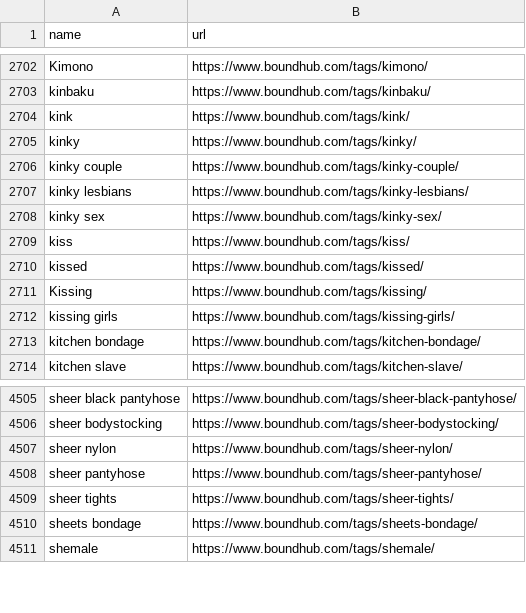
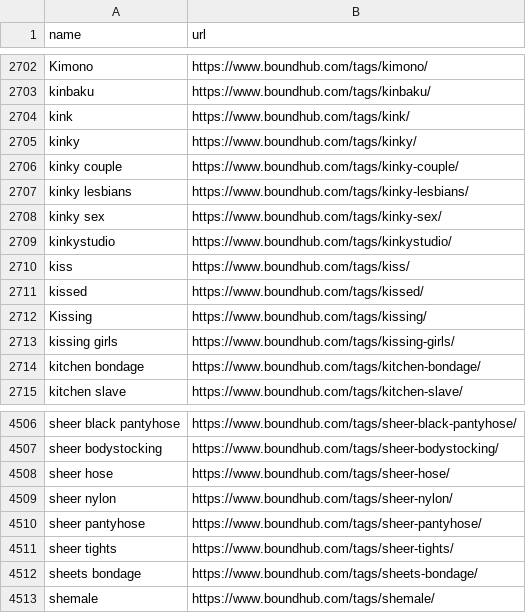
Before and after one commit to stepney141/favs, a CSV file: boundhub/boundhub_tags.csv, drawn as a sheet; only a part is shown, gaps mark what is left out.

```diff
--- a/boundhub/boundhub_tags.csv
+++ b/boundhub/boundhub_tags.csv
@@ -2708,2 +2708,3 @@ kinky lesbians,https://www.boundhub.com/tags/kinky-lesbians/
 kinky sex,https://www.boundhub.com/tags/kinky-sex/
+kinkystudio,https://www.boundhub.com/tags/kinkystudio/
 kiss,https://www.boundhub.com/tags/kiss/
@@ -4506,2 +4507,3 @@ sheer black pantyhose,https://www.boundhub.com/tags/sheer-black-pantyhose/
 sheer bodystocking,https://www.boundhub.com/tags/sheer-bodystocking/
+sheer hose,https://www.boundhub.com/tags/sheer-hose/
 sheer nylon,https://www.boundhub.com/tags/sheer-nylon/
```
Also changed, not shown: boundhub/boundhub_faved_movies.csv, github_stars/starred_repos.csv, 8 other files.
